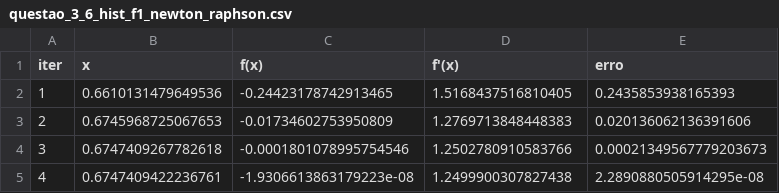
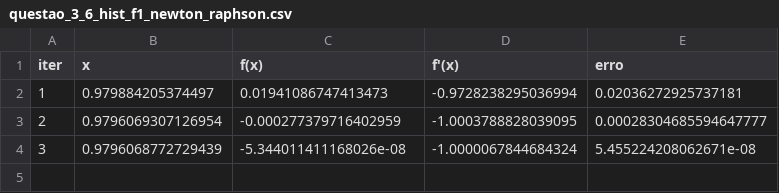
Before and after one commit to ReinanArgolo/AnaliseNumerica-261, a CSV file: relatorio1/dados/saida/questao_3_6/questao_3_6_hist_f1_newton_raphson.csv, drawn as a sheet.

```diff
--- a/relatorio1/dados/saida/questao_3_6/questao_3_6_hist_f1_newton_raphson.csv
+++ b/relatorio1/dados/saida/questao_3_6/questao_3_6_hist_f1_newton_raphson.csv
@@ -1,5 +1,4 @@
 iter,x,f(x),f'(x),erro
-1,0.6610131479649536,-0.24423178742913465,1.5168437516810405,0.2435853938165393
-2,0.6745968725067653,-0.01734602753950809,1.2769713848448383,0.020136062136391606
-3,0.6747409267782618,-0.0001801078995754546,1.2502780910583766,0.00021349567779203673
-4,0.6747409422236761,-1.9306613863179223e-08,1.2499900307827438,2.2890880505914295e-08
+1,0.979884205374497,0.01941086747413473,-0.9728238295036994,0.02036272925737181
+2,0.9796069307126954,-0.000277379716402959,-1.0003788828039095,0.00028304685594647777
+3,0.9796068772729439,-5.344011411168026e-08,-1.0000067844684324,5.455224208062671e-08
```
Also changed, not shown: relatorio1/dados/saida/questao_3_6/questao_3_6.csv, relatorio1/dados/saida/questao_3_6/questao_3_6_hist_f1_bisseccao.csv, 9 other files.
